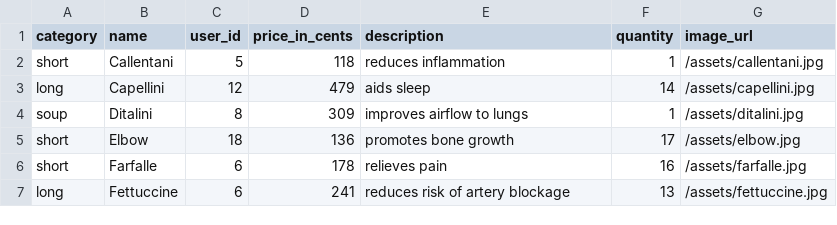
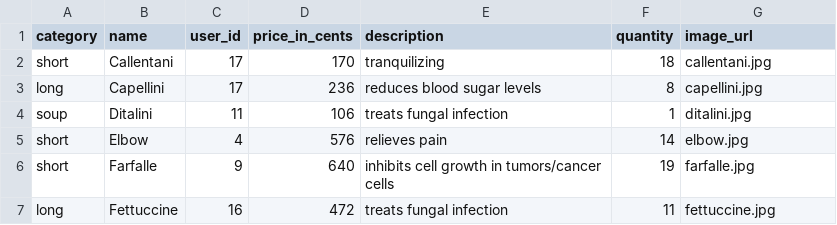
Before and after one commit to amandaungco/spagh-ettsi, a CSV file: db/product_seeds.csv, drawn as a sheet; only a part is shown; the diff covers the shown part only.

Commit message:
Regenerate seed CSVs

```diff
--- a/db/product_seeds.csv
+++ b/db/product_seeds.csv
@@ -1,7 +1,7 @@
 category,name,user_id,price_in_cents,description,quantity,image_url
-short,Callentani,5,118,reduces inflammation,1,/assets/callentani.jpg
-long,Capellini,12,479,aids sleep,14,/assets/capellini.jpg
-soup,Ditalini,8,309,improves airflow to lungs,1,/assets/ditalini.jpg
-short,Elbow,18,136,promotes bone growth,17,/assets/elbow.jpg
-short,Farfalle,6,178,relieves pain,16,/assets/farfalle.jpg
-long,Fettuccine,6,241,reduces risk of artery blockage,13,/assets/fettuccine.jpg
+short,Callentani,17,170,tranquilizing,18,callentani.jpg
+long,Capellini,17,236,reduces blood sugar levels,8,capellini.jpg
+soup,Ditalini,11,106,treats fungal infection,1,ditalini.jpg
+short,Elbow,4,576,relieves pain,14,elbow.jpg
+short,Farfalle,9,640,inhibits cell growth in tumors/cancer cells,19,farfalle.jpg
+long,Fettuccine,16,472,treats fungal infection,11,fettuccine.jpg
```
Also changed, not shown: 69 edited cells elsewhere in this file, db/address_seeds.csv, db/order_seeds.csv, 4 other files.
